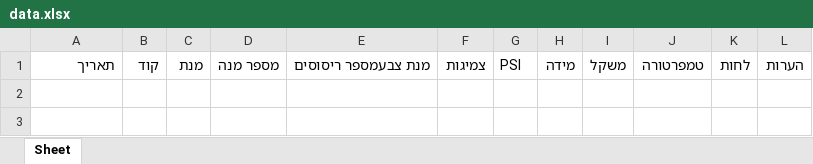
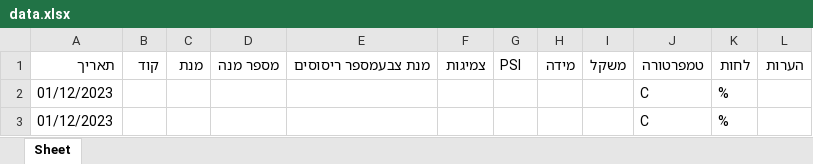
Before and after one commit to benshabbat/Tkinter, an Excel workbook: data.xlsx, sheet Sheet, drawn as a sheet; values as stored, in another font and other column widths than the file's, no borders; the diff names each change by its address in the sheet, - before the commit and + after, or states it on an @@ line.

Commit message:
insert data to excel

```diff
--- a/data.xlsx (sheet Sheet)
+++ b/data.xlsx (sheet Sheet)
+row 2: 01/12/2023 |  |  |  |  |  |  |  |  | C | %
+row 3: 01/12/2023 |  |  |  |  |  |  |  |  | C | %
```
Also changed, not shown: 1 other file.
